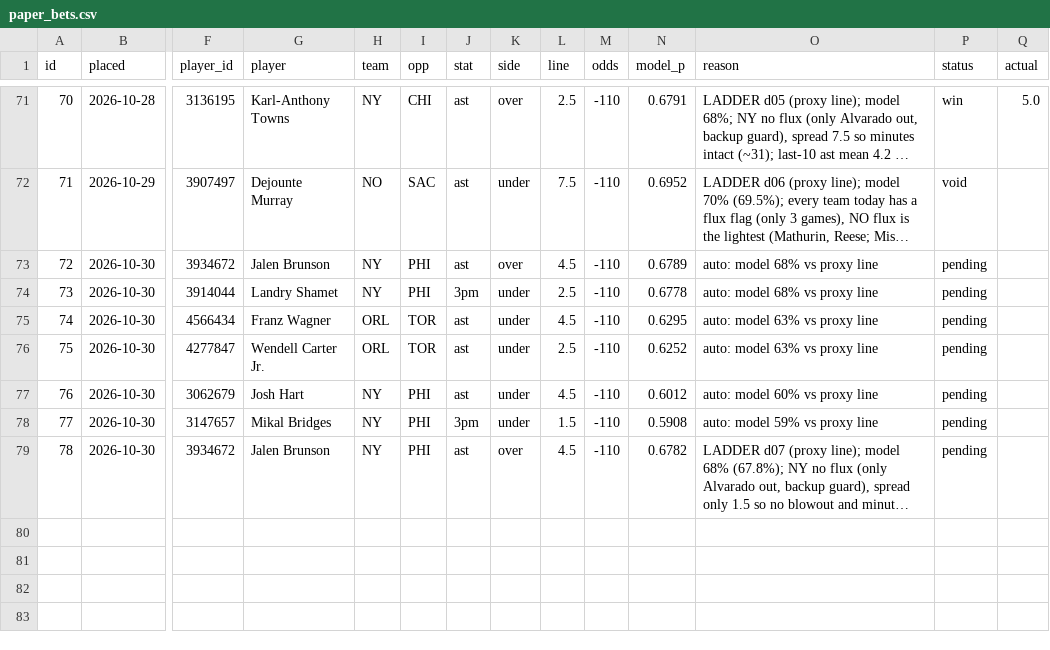
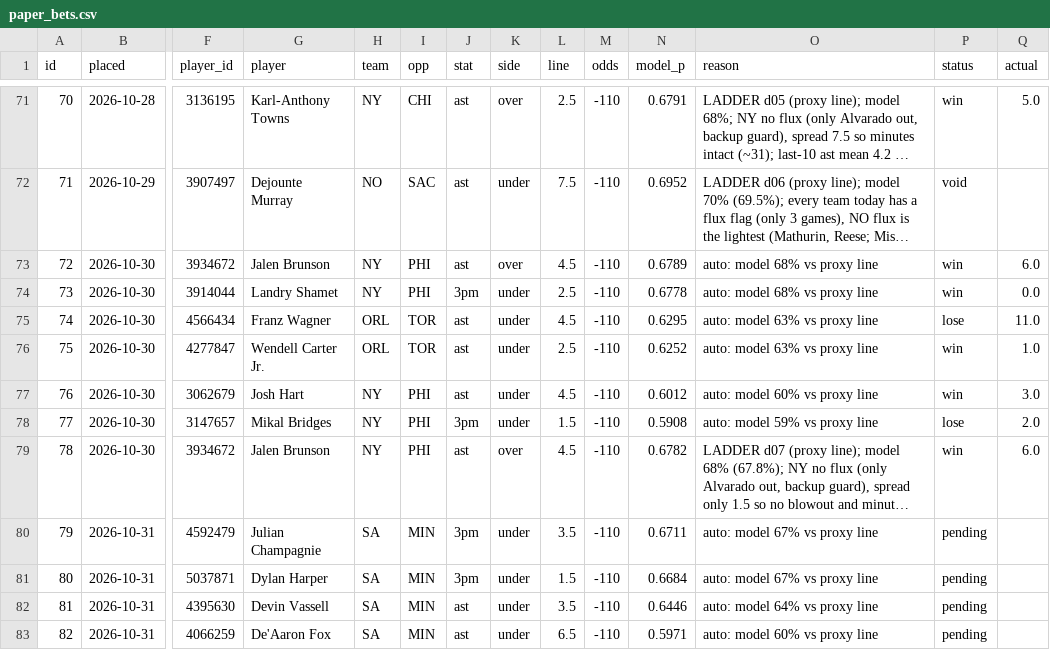
Before and after one commit to Sleepyad/nba-edge, a CSV file: data/paper_bets.csv, drawn as a sheet; only a part is shown, gaps mark what is left out; long unchanged cells end in …; rows hold the shown columns only; the diff names each change by its address in the sheet, - before the commit and + after, or states it on an @@ line.

```diff
--- a/data/paper_bets.csv
+++ b/data/paper_bets.csv
-P73:P74 (status): pending
+P73:P74 (status): win
-Q73 (actual): (empty)
+Q73 (actual): 6.0
-Q74 (actual): (empty)
+Q74 (actual): 0.0
-P75 (status): pending
+P75 (status): lose
-Q75 (actual): (empty)
+Q75 (actual): 11.0
-P76:P77 (status): pending
+P76:P77 (status): win
-Q76 (actual): (empty)
+Q76 (actual): 1.0
-Q77 (actual): (empty)
+Q77 (actual): 3.0
-P78 (status): pending
+P78 (status): lose
-Q78 (actual): (empty)
+Q78 (actual): 2.0
-P79 (status): pending
+P79 (status): win
-Q79 (actual): (empty)
+Q79 (actual): 6.0
+row 80: 79 | 2026-10-31 | 4592479 | Julian Champagnie | SA | MIN | 3pm | under | 3.5 | -110 | 0.6711 | auto: model 67% vs proxy line | pending
+row 81: 80 | 2026-10-31 | 5037871 | Dylan Harper | SA | MIN | 3pm | under | 1.5 | -110 | 0.6684 | auto: model 67% vs proxy line | pending
+row 82: 81 | 2026-10-31 | 4395630 | Devin Vassell | SA | MIN | ast | under | 3.5 | -110 | 0.6446 | auto: model 64% vs proxy line | pending
+row 83: 82 | 2026-10-31 | 4066259 | De'Aaron Fox | SA | MIN | ast | under | 6.5 | -110 | 0.5971 | auto: model 60% vs proxy line | pending
```
Also changed, not shown: data/games.csv, data/lines.csv, 7 other files.
